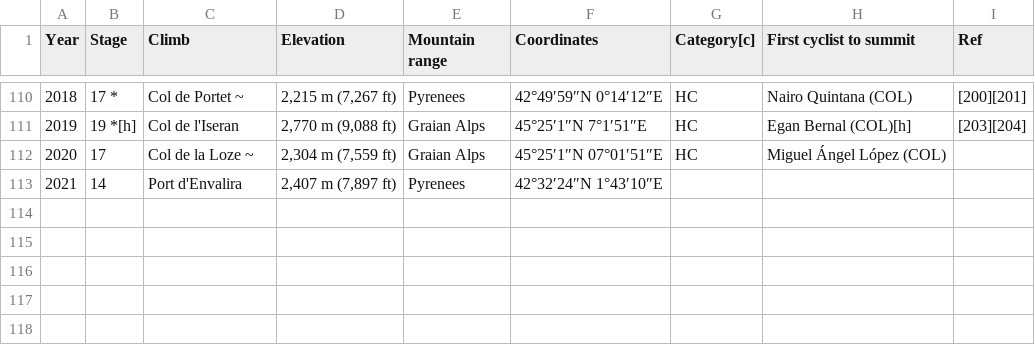
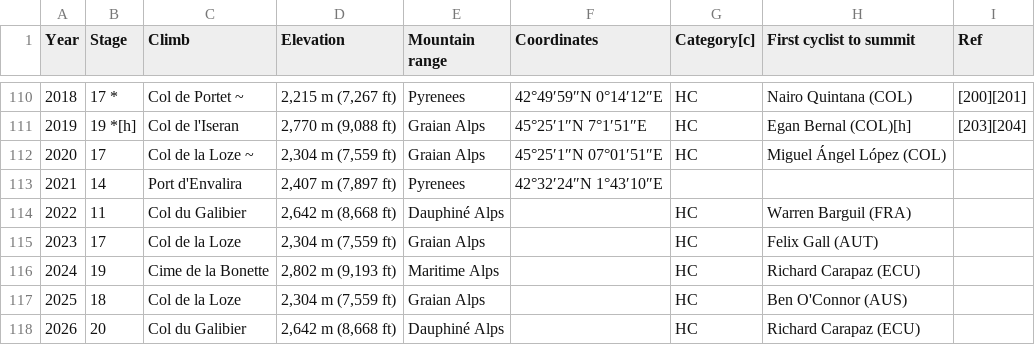
Before and after one commit to wjsutton/Tour-De-France, a CSV file: data/highest_point_on_tour.csv, drawn as a sheet; only a part is shown, gaps mark what is left out.

```diff
--- a/data/highest_point_on_tour.csv
+++ b/data/highest_point_on_tour.csv
@@ -113 +113,6 @@
 2021,14,Port d'Envalira,"2,407 m (7,897 ft)",Pyrenees,42°32′24″N 1°43′10″E,,,
+2022,11,Col du Galibier,"2,642 m (8,668 ft)",Dauphiné Alps,,HC, Warren Barguil (FRA),
+2023,17,Col de la Loze,"2,304 m (7,559 ft)",Graian Alps,,HC, Felix Gall (AUT),
+2024,19,Cime de la Bonette,"2,802 m (9,193 ft)",Maritime Alps,,HC, Richard Carapaz (ECU),
+2025,18,Col de la Loze,"2,304 m (7,559 ft)",Graian Alps,,HC, Ben O'Connor (AUS),
+2026,20,Col du Galibier,"2,642 m (8,668 ft)",Dauphiné Alps,,HC, Richard Carapaz (ECU),
```
Also changed, not shown: data/the_toughest_tour.csv, 2 other files.
